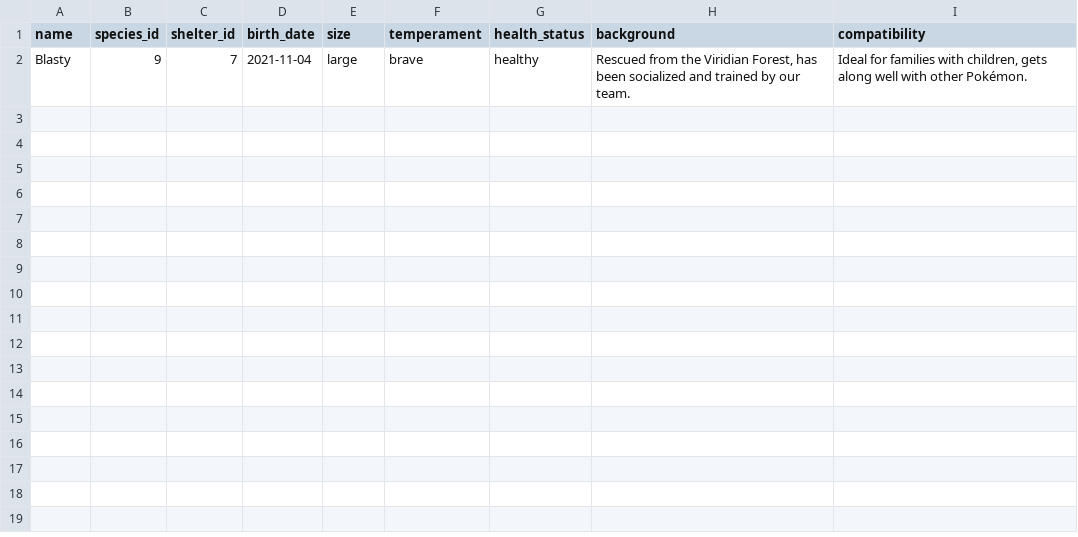
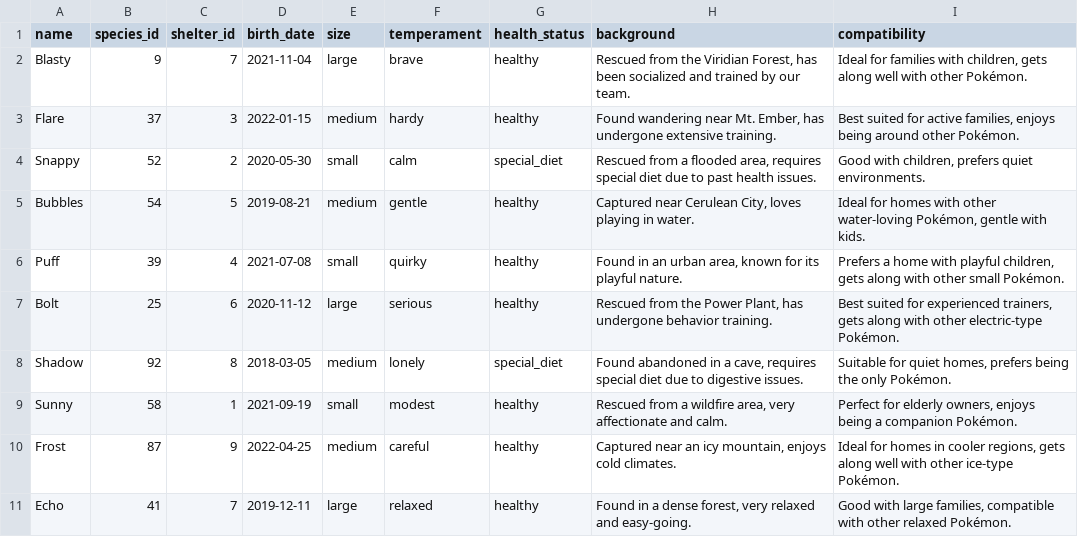
Before and after one commit to energywraith/pokefriends, a CSV file: lib/seeds/adoptable_pokemons.csv, drawn as a sheet.

Commit message:
Add recent adoptable pokemon to main view

```diff
--- a/lib/seeds/adoptable_pokemons.csv
+++ b/lib/seeds/adoptable_pokemons.csv
@@ -2 +2,10 @@ name,species_id,shelter_id,birth_date,size,temperament,health_status,background,
 Blasty,9,7,2021-11-04,large,brave,healthy,"Rescued from the Viridian Forest, has been socialized and trained by our team.","Ideal for families with children, gets along well with other Pokémon."
+Flare,37,3,2022-01-15,medium,hardy,healthy,"Found wandering near Mt. Ember, has undergone extensive training.","Best suited for active families, enjoys being around other Pokémon."
+Snappy,52,2,2020-05-30,small,calm,special_diet,"Rescued from a flooded area, requires special diet due to past health issues.","Good with children, prefers quiet environments."
+Bubbles,54,5,2019-08-21,medium,gentle,healthy,"Captured near Cerulean City, loves playing in water.","Ideal for homes with other water-loving Pokémon, gentle with kids."
+Puff,39,4,2021-07-08,small,quirky,healthy,"Found in an urban area, known for its playful nature.","Prefers a home with playful children, gets along with other small Pokémon."
+Bolt,25,6,2020-11-12,large,serious,healthy,"Rescued from the Power Plant, has undergone behavior training.","Best suited for experienced trainers, gets along with other electric-type Pokémon."
+Shadow,92,8,2018-03-05,medium,lonely,special_diet,"Found abandoned in a cave, requires special diet due to digestive issues.","Suitable for quiet homes, prefers being the only Pokémon."
+Sunny,58,1,2021-09-19,small,modest,healthy,"Rescued from a wildfire area, very affectionate and calm.","Perfect for elderly owners, enjoys being a companion Pokémon."
+Frost,87,9,2022-04-25,medium,careful,healthy,"Captured near an icy mountain, enjoys cold climates.","Ideal for homes in cooler regions, gets along well with other ice-type Pokémon."
+Echo,41,7,2019-12-11,large,relaxed,healthy,"Found in a dense forest, very relaxed and easy-going.","Good with large families, compatible with other relaxed Pokémon."
```
Also changed, not shown: 10 other files.
